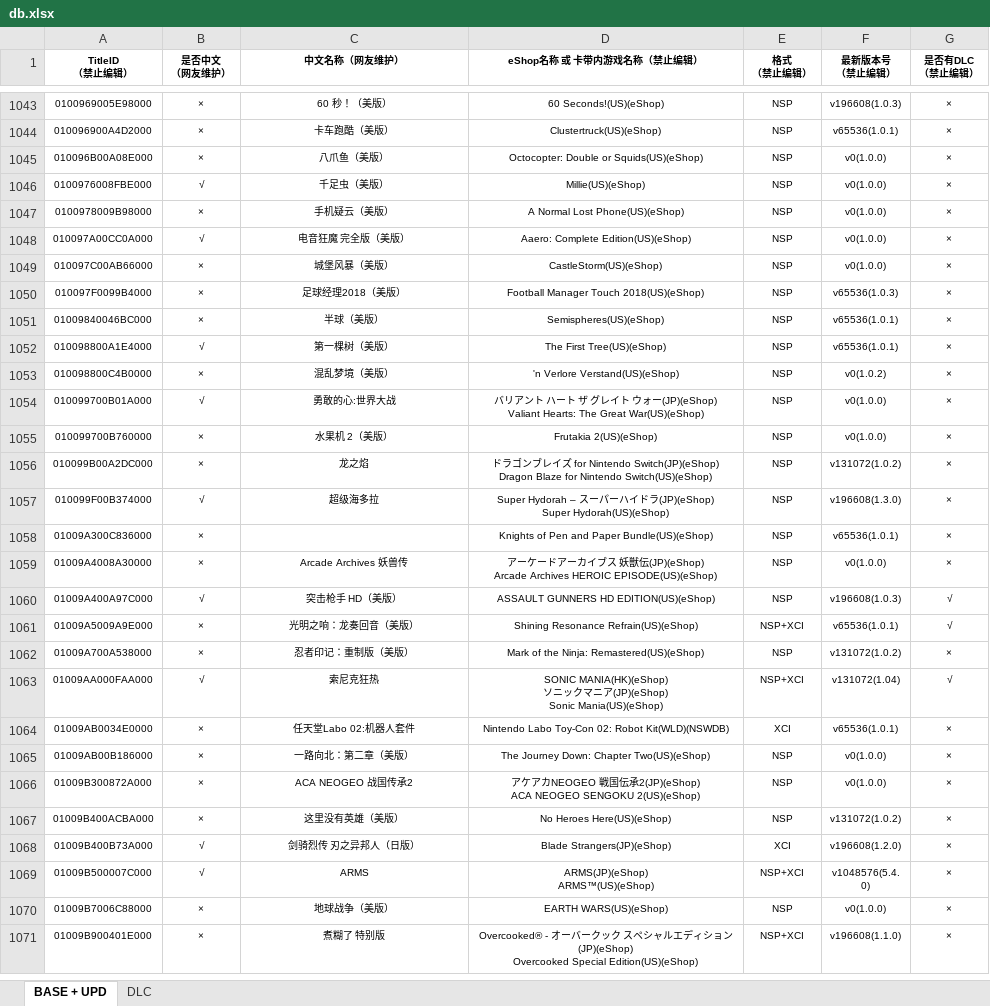
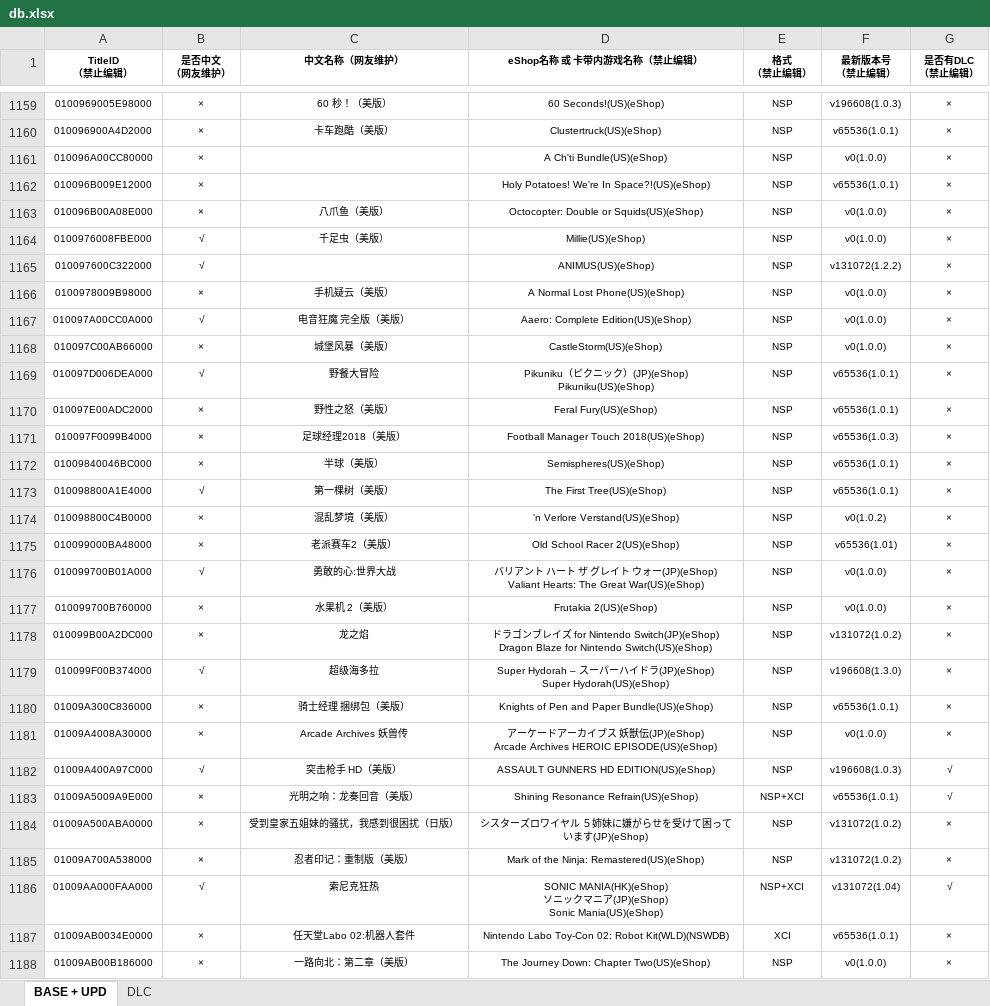
Before and after one commit to ningxiaoxiao/NSGameDownloader, an Excel workbook: NSGameDownloader/db.xlsx, sheet BASE + UPD, drawn as a sheet; only a part is shown, gaps mark what is left out; the shorter side is filled out with more unchanged rows; values as stored, in another font and other column widths than the file's, no borders; addresses are those after the commit; ↵ is a line break in a cell; the diff covers the shown part only; the diff names each change by its address in the sheet, - before the commit and + after, or states it on an @@ line.

Commit message:
Add files via upload

```diff
--- a/NSGameDownloader/db.xlsx (sheet BASE + UPD)
+++ b/NSGameDownloader/db.xlsx (sheet BASE + UPD)
+row 1161: 010096A00CC80000 | × |  | A Ch'ti Bundle(US)(eShop) | NSP | v0(1.0.0) | ×
+row 1162: 010096B009E12000 | × |  | Holy Potatoes! We're In Space?!(US)(eShop) | NSP | v65536(1.0.1) | ×
+row 1165: 010097600C322000 | √ |  | ANIMUS(US)(eShop) | NSP | v131072(1.2.2) | ×
+row 1169: 010097D006DEA000 | √ | 野餐大冒险 | Pikuniku（ピクニック）(JP)(eShop) ↵ Pikuniku(US)(eShop) | NSP | v65536(1.0.1) | ×
+row 1170: 010097E00ADC2000 | × | 野性之怒（美版） | Feral Fury(US)(eShop) | NSP | v65536(1.0.1) | ×
+row 1175: 010099000BA48000 | × | 老派赛车2（美版） | Old School Racer 2(US)(eShop) | NSP | v65536(1.01) | ×
-C1180 (中文名称（网友维护）): (empty)
+C1180 (中文名称（网友维护）): 骑士经理 捆绑包（美版）
+row 1184: 01009A500ABA0000 | × | 受到皇家五姐妹的骚扰，我感到很困扰（日版） | シスターズロワイヤル ５姉妹に嫌がらせを受けて困っています(JP)(eShop) | NSP | v131072(1.0.2) | ×
```
Also changed, not shown: 165 added rows and 266 edited cells elsewhere in this sheet, sheet DLC, charts or pictures.
